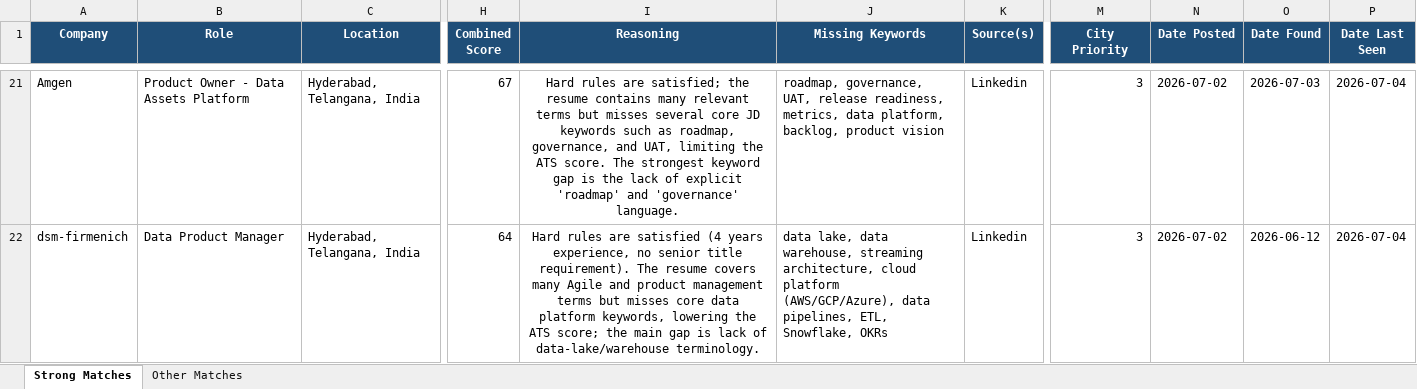
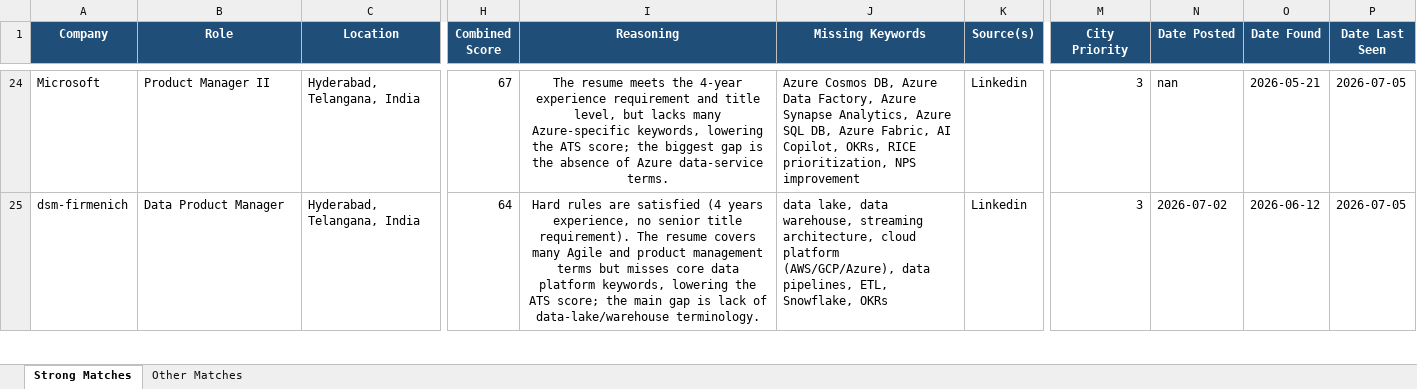
Before and after one commit to anirbanp19/Job-Tracker, an Excel workbook: output/jobs_master.xlsx, sheet Strong Matches, drawn as a sheet; only a part is shown, gaps mark what is left out; values as stored, in another font and other column widths than the file's, no borders; addresses are those after the commit; the diff covers the shown part only; the diff names each change by its address in the sheet, - before the commit and + after, or states it on an @@ line.

```diff
--- a/output/jobs_master.xlsx (sheet Strong Matches)
+++ b/output/jobs_master.xlsx (sheet Strong Matches)
-A24 (Company): Amgen
+A24 (Company): Microsoft
-B24 (Role): Product Owner - Data Assets Platform
+B24 (Role): Product Manager II
-I24 (Reasoning): Hard rules are satisfied; the resume contains many relevant terms but misses several core JD keywords such as roadmap, governance, and UAT, limiting the ATS score. The strongest keyword gap is the lack of explicit 'roadmap' and 'governance' language.
+I24 (Reasoning): The resume meets the 4‑year experience requirement and title level, but lacks many Azure‑specific keywords, lowering the ATS score; the biggest gap is the absence of Azure data‑service terms.
-J24 (Missing Keywords): roadmap, governance, UAT, release readiness, metrics, data platform, backlog, product vision
+J24 (Missing Keywords): Azure Cosmos DB, Azure Data Factory, Azure Synapse Analytics, Azure SQL DB, Azure Fabric, AI Copilot, OKRs, RICE prioritization, NPS improvement
-N24 (Date Posted): 2026-07-02
+N24 (Date Posted): nan
-O24 (Date Found): 2026-07-03
+O24 (Date Found): 2026-05-21
-P24:P25 (Date Last Seen): 2026-07-04
+P24:P25 (Date Last Seen): 2026-07-05
```
Also changed, not shown: 9 added rows, 5 removed rows and 53 edited cells elsewhere in this sheet, sheet Other Matches, 1 other file.
